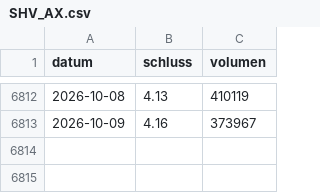
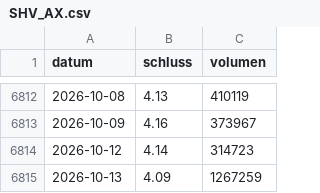
Before and after one commit to raphwienigk-lgtm/anlage-daten, a CSV file: daten/ersatz/haselnuss/kurse/SHV_AX.csv, drawn as a sheet; only a part is shown, gaps mark what is left out.

```diff
--- a/daten/ersatz/haselnuss/kurse/SHV_AX.csv
+++ b/daten/ersatz/haselnuss/kurse/SHV_AX.csv
@@ -6813 +6813,3 @@ datum,schluss,volumen
 2026-10-09,4.16,373967
+2026-10-12,4.14,314723
+2026-10-13,4.09,1267259
```
Also changed, not shown: daten/ersatz/haselnuss/kurse/_AXJO.csv, daten/ersatz/palladium/kurse/GLD.csv, 13 other files.
